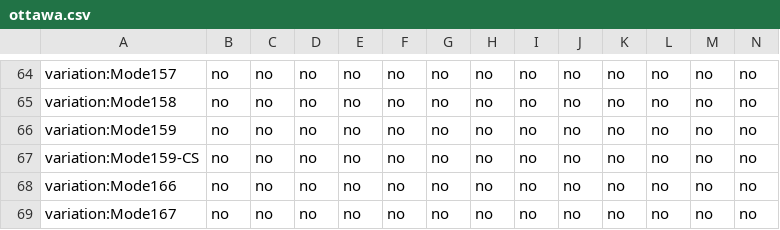
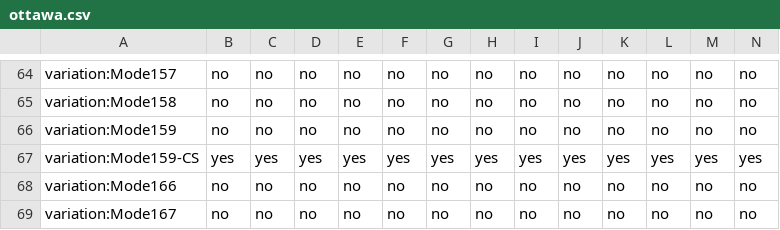
Before and after one commit to prodroy89/TKG, a CSV file: resources/ottawa.csv, drawn as a sheet; only a part is shown, gaps mark what is left out; the diff covers the shown part only; the diff names each change by its address in the sheet, - before the commit and + after, or states it on an @@ line.

Commit message:
Uploaded ottawa.csv file

```diff
--- a/resources/ottawa.csv
+++ b/resources/ottawa.csv
-B67: no
+B67: yes
-C67: no
+C67: yes
-D67: no
+D67: yes
-E67: no
+E67: yes
-F67: no
+F67: yes
-G67: no
+G67: yes
-H67: no
+H67: yes
-I67: no
+I67: yes
-J67: no
+J67: yes
-K67: no
+K67: yes
-L67: no
+L67: yes
-M67: no
+M67: yes
-N67: no
+N67: yes
```
Also changed, not shown: 28 edited cells elsewhere in this file.
